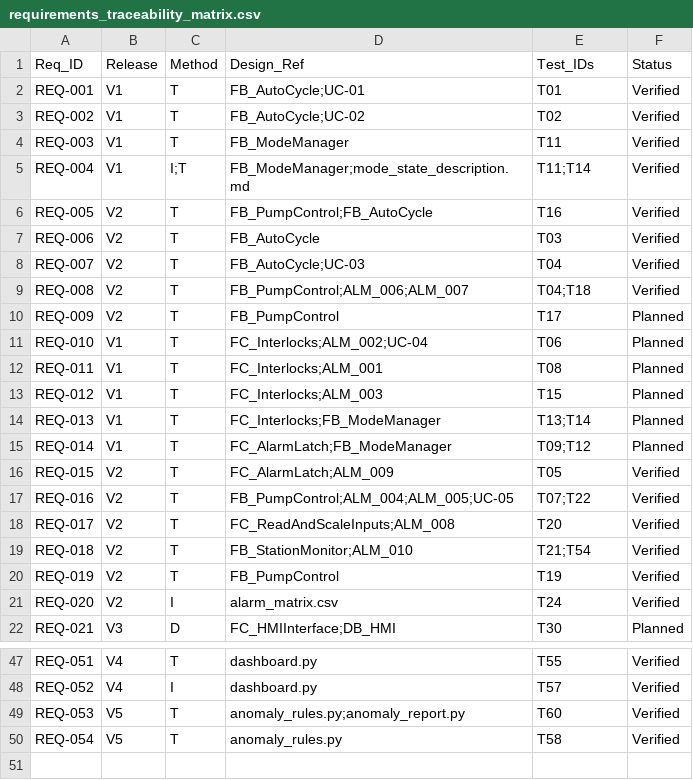
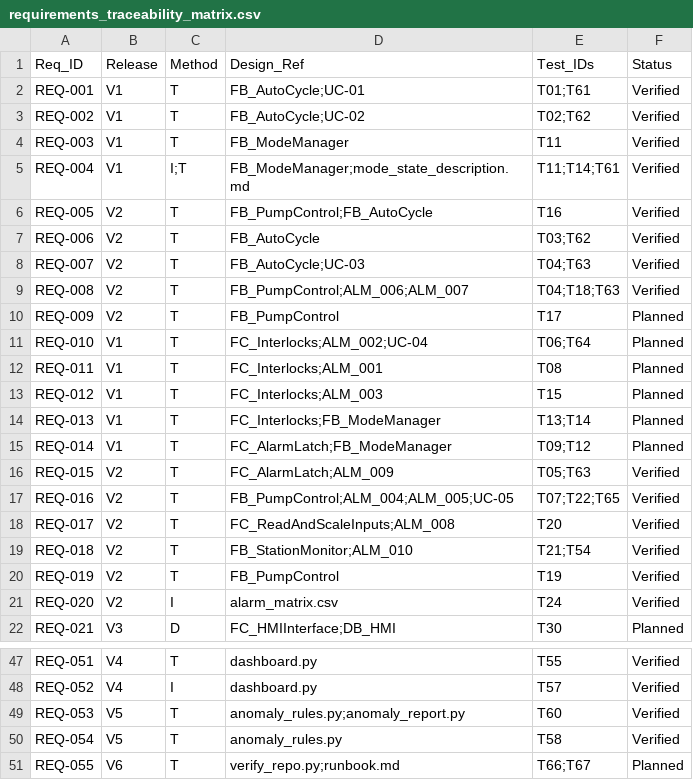
Before and after one commit to HoraEmbedded/smart-pumping-station, a CSV file: 01_requirements/requirements_traceability_matrix.csv, drawn as a sheet; only a part is shown, gaps mark what is left out.

Commit message:
test: add missing HMI tests and complete the campaign sheet

```diff
--- a/01_requirements/requirements_traceability_matrix.csv
+++ b/01_requirements/requirements_traceability_matrix.csv
@@ -1,12 +1,12 @@
 Req_ID,Release,Method,Design_Ref,Test_IDs,Status
-REQ-001,V1,T,FB_AutoCycle;UC-01,T01,Verified
-REQ-002,V1,T,FB_AutoCycle;UC-02,T02,Verified
+REQ-001,V1,T,FB_AutoCycle;UC-01,T01;T61,Verified
+REQ-002,V1,T,FB_AutoCycle;UC-02,T02;T62,Verified
 REQ-003,V1,T,FB_ModeManager,T11,Verified
-REQ-004,V1,I;T,FB_ModeManager;mode_state_description.md,T11;T14,Verified
+REQ-004,V1,I;T,FB_ModeManager;mode_state_description.md,T11;T14;T61,Verified
 REQ-005,V2,T,FB_PumpControl;FB_AutoCycle,T16,Verified
-REQ-006,V2,T,FB_AutoCycle,T03,Verified
-REQ-007,V2,T,FB_AutoCycle;UC-03,T04,Verified
-REQ-008,V2,T,FB_PumpControl;ALM_006;ALM_007,T04;T18,Verified
+REQ-006,V2,T,FB_AutoCycle,T03;T62,Verified
+REQ-007,V2,T,FB_AutoCycle;UC-03,T04;T63,Verified
+REQ-008,V2,T,FB_PumpControl;ALM_006;ALM_007,T04;T18;T63,Verified
 REQ-009,V2,T,FB_PumpControl,T17,Planned
-REQ-010,V1,T,FC_Interlocks;ALM_002;UC-04,T06,Planned
+REQ-010,V1,T,FC_Interlocks;ALM_002;UC-04,T06;T64,Planned
 REQ-011,V1,T,FC_Interlocks;ALM_001,T08,Planned
@@ -15,4 +15,4 @@ REQ-013,V1,T,FC_Interlocks;FB_ModeManager,T13;T14,Planned
 REQ-014,V1,T,FC_AlarmLatch;FB_ModeManager,T09;T12,Planned
-REQ-015,V2,T,FC_AlarmLatch;ALM_009,T05,Verified
-REQ-016,V2,T,FB_PumpControl;ALM_004;ALM_005;UC-05,T07;T22,Verified
+REQ-015,V2,T,FC_AlarmLatch;ALM_009,T05;T63,Verified
+REQ-016,V2,T,FB_PumpControl;ALM_004;ALM_005;UC-05,T07;T22;T65,Verified
 REQ-017,V2,T,FC_ReadAndScaleInputs;ALM_008,T20,Verified
@@ -50 +50,2 @@ REQ-053,V5,T,anomaly_rules.py;anomaly_report.py,T60,Verified
 REQ-054,V5,T,anomaly_rules.py,T58,Verified
+REQ-055,V6,T,verify_repo.py;runbook.md,T66;T67,Planned
```
Also changed, not shown: 2 other files.
